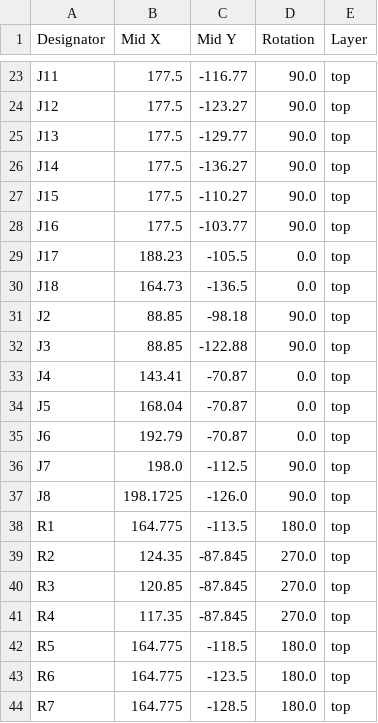
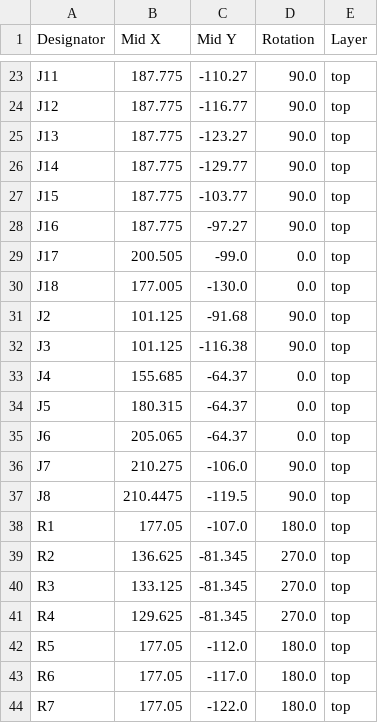
Before and after one commit to fnndyl/Generic-FluidNC-6-Stepper, a CSV file: FluidNC-PCB/production/positions.csv, drawn as a sheet; only a part is shown, gaps mark what is left out; the diff covers the shown part only; the diff names each change by its address in the sheet, - before the commit and + after, or states it on an @@ line.

```diff
--- a/FluidNC-PCB/production/positions.csv
+++ b/FluidNC-PCB/production/positions.csv
-B23:B28 (Mid X): 177.5
+B23:B28 (Mid X): 187.775
-C23 (Mid Y): -116.77
+C23 (Mid Y): -110.27
-C24 (Mid Y): -123.27
+C24 (Mid Y): -116.77
-C25 (Mid Y): -129.77
+C25 (Mid Y): -123.27
-C26 (Mid Y): -136.27
+C26 (Mid Y): -129.77
-C27 (Mid Y): -110.27
+C27 (Mid Y): -103.77
-C28 (Mid Y): -103.77
+C28 (Mid Y): -97.27
-B29 (Mid X): 188.23
+B29 (Mid X): 200.505
-C29 (Mid Y): -105.5
+C29 (Mid Y): -99.0
-B30 (Mid X): 164.73
+B30 (Mid X): 177.005
-C30 (Mid Y): -136.5
+C30 (Mid Y): -130.0
-B31:B32 (Mid X): 88.85
+B31:B32 (Mid X): 101.125
-C31 (Mid Y): -98.18
+C31 (Mid Y): -91.68
-C32 (Mid Y): -122.88
+C32 (Mid Y): -116.38
-B33 (Mid X): 143.41
+B33 (Mid X): 155.685
-C33:C35 (Mid Y): -70.87
+C33:C35 (Mid Y): -64.37
-B34 (Mid X): 168.04
+B34 (Mid X): 180.315
-B35 (Mid X): 192.79
+B35 (Mid X): 205.065
-B36 (Mid X): 198.0
+B36 (Mid X): 210.275
-C36 (Mid Y): -112.5
+C36 (Mid Y): -106.0
-B37 (Mid X): 198.1725
+B37 (Mid X): 210.4475
-C37 (Mid Y): -126.0
+C37 (Mid Y): -119.5
-B38 (Mid X): 164.775
+B38 (Mid X): 177.05
-C38 (Mid Y): -113.5
+C38 (Mid Y): -107.0
-B39 (Mid X): 124.35
+B39 (Mid X): 136.625
-C39:C41 (Mid Y): -87.845
+C39:C41 (Mid Y): -81.345
-B40 (Mid X): 120.85
+B40 (Mid X): 133.125
-B41 (Mid X): 117.35
+B41 (Mid X): 129.625
-B42:B44 (Mid X): 164.775
+B42:B44 (Mid X): 177.05
-C42 (Mid Y): -118.5
+C42 (Mid Y): -112.0
-C43 (Mid Y): -123.5
+C43 (Mid Y): -117.0
-C44 (Mid Y): -128.5
+C44 (Mid Y): -122.0
```
Also changed, not shown: 50 edited cells elsewhere in this file, FluidNC-PCB/production/designators.csv, 17 other files.
